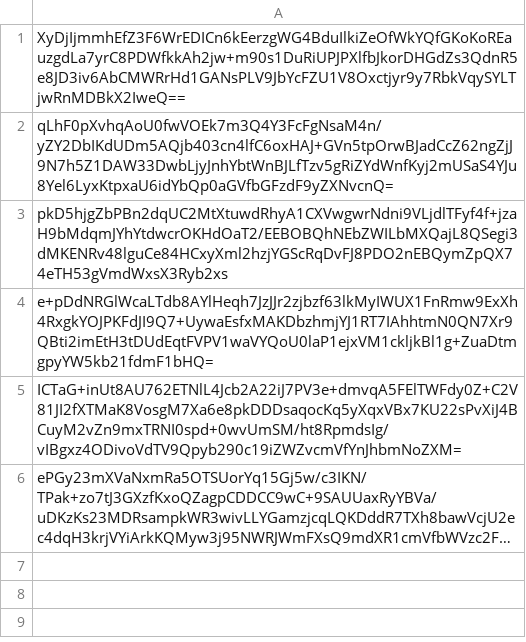
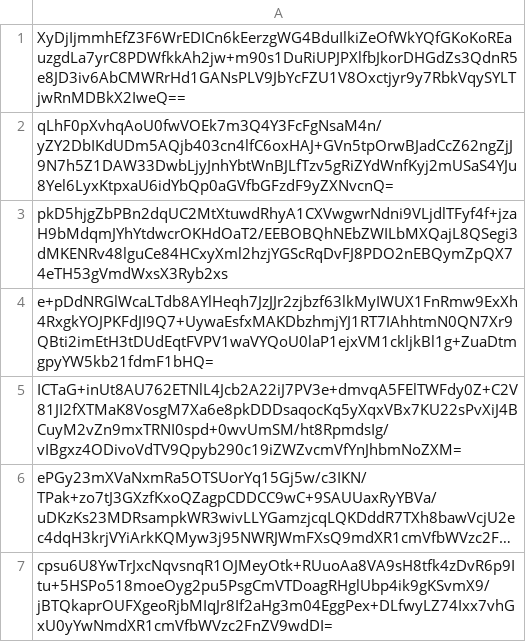
Before and after one commit to pwn2winctf/2019submissions, a CSV file: 6/4d6/c71cd1c98a3bae78de261f44f799a381983297c486789539e536dcdf64a1/submissions.csv, drawn as a sheet; long unchanged cells end in …; the diff names each change by its address in the sheet, - before the commit and + after, or states it on an @@ line.

Commit message:
Proof: found flag for future_message_pt2

```diff
--- a/6/4d6/c71cd1c98a3bae78de261f44f799a381983297c486789539e536dcdf64a1/submissions.csv
+++ b/6/4d6/c71cd1c98a3bae78de261f44f799a381983297c486789539e536dcdf64a1/submissions.csv
+row 7: cpsu6U8YwTrJxcNqvsnqR1OJMeyOtk+RUuoAa8VA9sH8tfk4zDvR6p9Itu+5HSPo518moeOyg2pu5PsgCmVTDoagRHglUbp4ik9gKSvmX9/jBTQkaprOUFXgeoRjbMIqJr8If2aHg3m04EggPex+DLfwyLZ74Ixx7vhGxU0yYwNmdXR1cmVfbWVzc2FnZV9wdDI=
```
